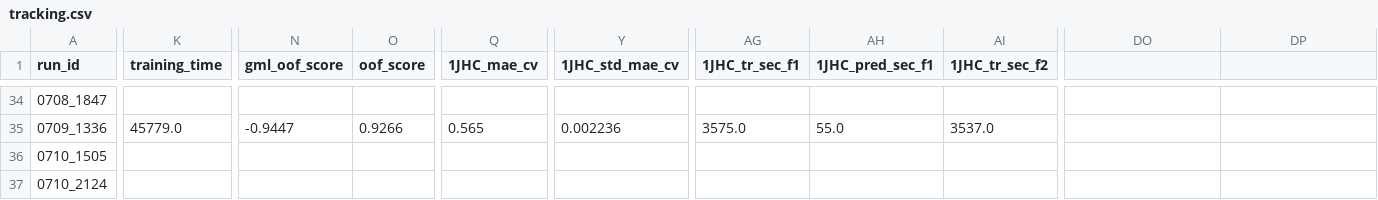
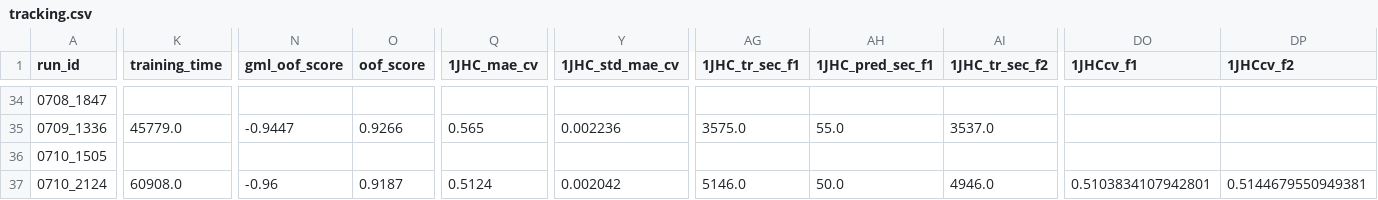
Before and after one commit to RobMulla/kaggle-champs-2019, a CSV file: tracking/tracking.csv, drawn as a sheet; only a part is shown, gaps mark what is left out; the diff covers the shown part only; the diff names each change by its address in the sheet, - before the commit and + after, or states it on an @@ line.

```diff
--- a/tracking/tracking.csv
+++ b/tracking/tracking.csv
-DO1: (empty)
+DO1: 1JHCcv_f1
-DP1: (empty)
+DP1: 1JHCcv_f2
-K37 (training_time): (empty)
+K37 (training_time): 60908.0
-N37 (gml_oof_score): (empty)
+N37 (gml_oof_score): -0.96
-O37 (oof_score): (empty)
+O37 (oof_score): 0.9187
-Q37 (1JHC_mae_cv): (empty)
+Q37 (1JHC_mae_cv): 0.5124
-Y37 (1JHC_std_mae_cv): (empty)
+Y37 (1JHC_std_mae_cv): 0.002042
-AG37 (1JHC_tr_sec_f1): (empty)
+AG37 (1JHC_tr_sec_f1): 5146.0
-AH37 (1JHC_pred_sec_f1): (empty)
+AH37 (1JHC_pred_sec_f1): 50.0
-AI37 (1JHC_tr_sec_f2): (empty)
+AI37 (1JHC_tr_sec_f2): 4946.0
-DO37 (1JHCcv_f1): (empty)
+DO37 (1JHCcv_f1): 0.5103834107942801
-DP37 (1JHCcv_f2): (empty)
+DP37 (1JHCcv_f2): 0.5144679550949381
```
Also changed, not shown: 3 edited cells elsewhere in this file, tracking/tracking_1JHC.csv, tracking/tracking_1JHN.csv, 7 other files.
